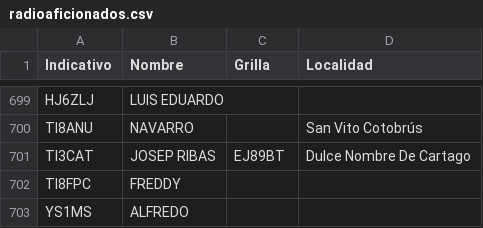
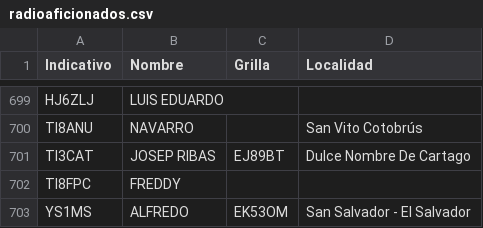
Before and after one commit to ti3wti/revista-matutina, a CSV file: data/radioaficionados.csv, drawn as a sheet; only a part is shown, gaps mark what is left out.

Commit message:
Actualiza grilla/localidad YS1MS

```diff
--- a/data/radioaficionados.csv
+++ b/data/radioaficionados.csv
@@ -702,2 +702,2 @@ TI3CAT,JOSEP RIBAS,EJ89BT,Dulce Nombre De Cartago
 TI8FPC,FREDDY,,
-YS1MS,ALFREDO,,
+YS1MS,ALFREDO,EK53OM,San Salvador - El Salvador
```
